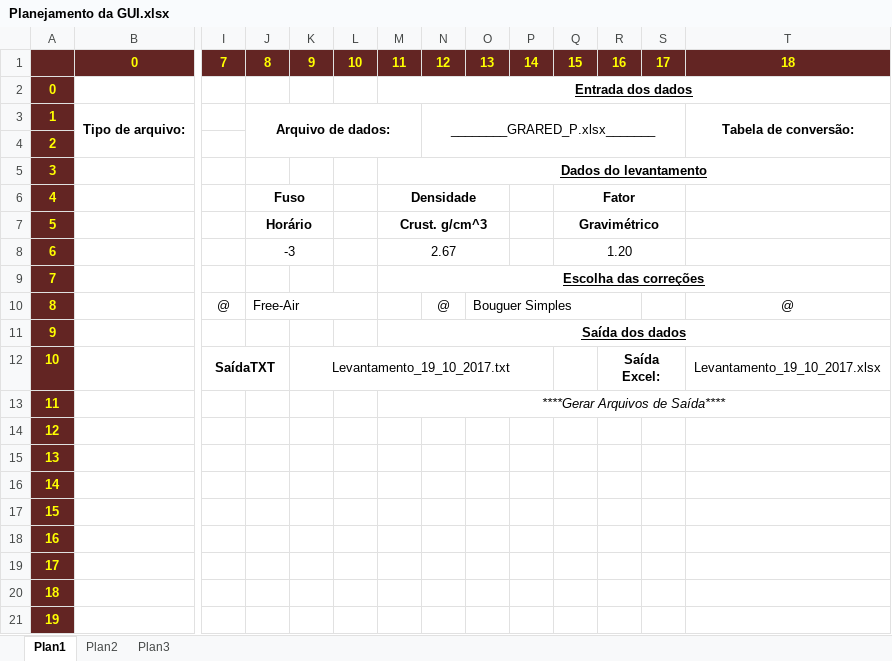
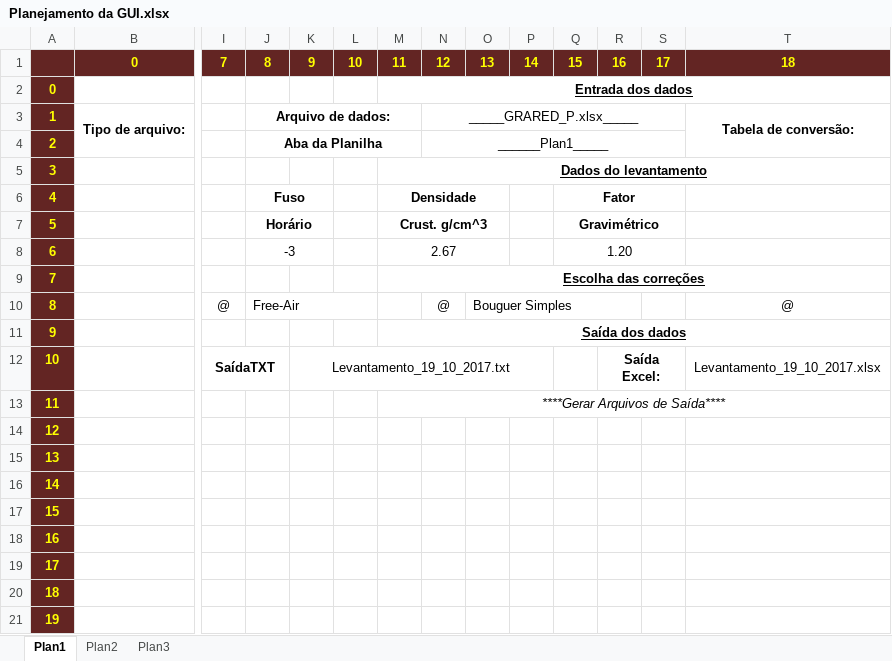
Before and after one commit to danilo-paula/PotentialMethods_GRARED_python, an Excel workbook: Planejamento da GUI.xlsx, sheet Plan1, drawn as a sheet; only a part is shown, gaps mark what is left out; values as stored, in another font and other column widths than the file's, no borders; the diff names each change by its address in the sheet, - before the commit and + after, or states it on an @@ line.

Commit message:
Reformulação de entrada de arquivos para implementação de entry de aba. Implementação do entry de aba'

```diff
--- a/Planejamento da GUI.xlsx (sheet Plan1)
+++ b/Planejamento da GUI.xlsx (sheet Plan1)
-J3:M4 merged
+J3:M3 merged
-N3: ________GRARED_P.xlsx_______
+N3: _____GRARED_P.xlsx_____
-N3:S4 merged
+N3:S3 merged
-J4: (empty)
+J4: Aba da Planilha
+J4:M4 merged
-N4: (empty)
+N4: ______Plan1_____
+N4:S4 merged
```
